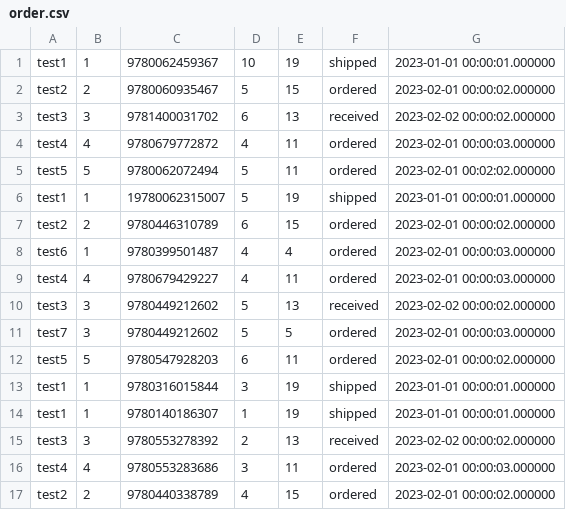
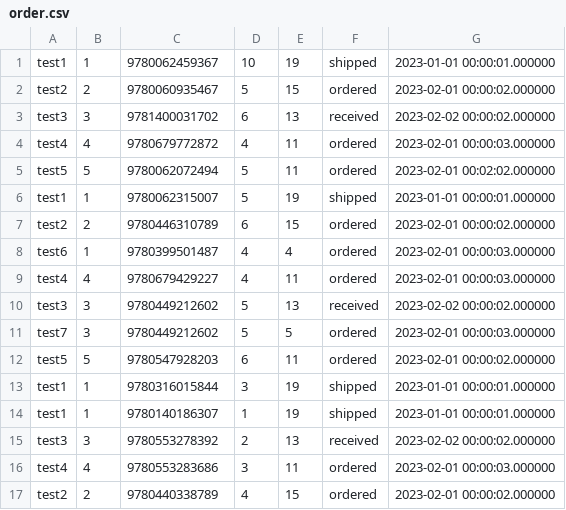
Before and after one commit to ChangranXU/Bookstore-Database-System-Project, a CSV file: given_data/order.csv, drawn as a sheet.

```diff
--- a/given_data/order.csv
+++ b/given_data/order.csv
@@ -5,3 +5,3 @@ test4,4,9780679772872,4,11,ordered,2023-02-01 00:00:03.000000
 test5,5,9780062072494,5,11,ordered,2023-02-01 00:02:02.000000
-test1,1,19780062315007,5,19,shipped,2023-01-01 00:00:01.000000
+test1,1,9780062315007,5,19,shipped,2023-01-01 00:00:01.000000
 test2,2,9780446310789,6,15,ordered,2023-02-01 00:00:02.000000
```
Also changed, not shown: 4 other files.
